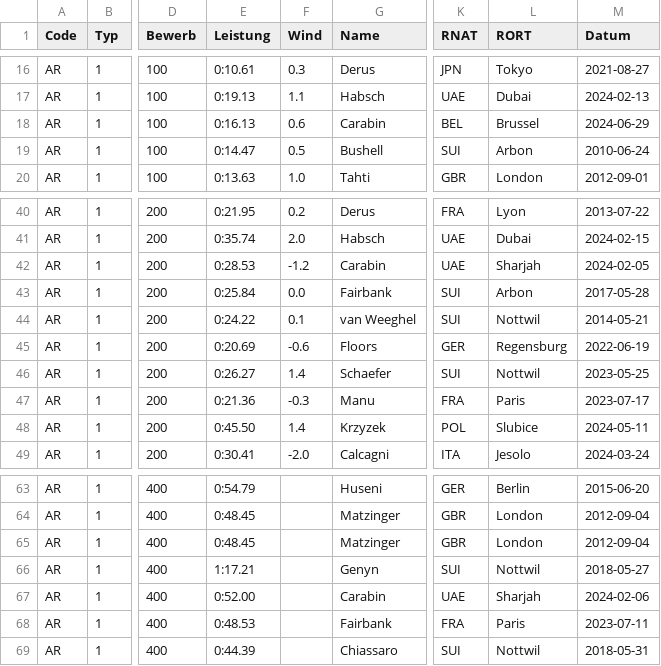
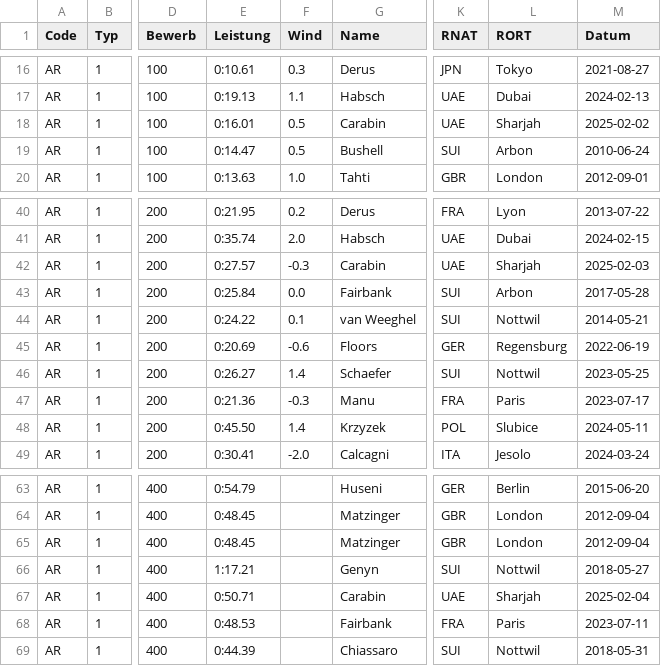
Before and after one commit to nimarion/para-records, a CSV file: records/europe.csv, drawn as a sheet; only a part is shown, gaps mark what is left out; the diff names each change by its address in the sheet, - before the commit and + after, or states it on an @@ line.

```diff
--- a/records/europe.csv
+++ b/records/europe.csv
-E18 (Leistung): 0:16.13
+E18 (Leistung): 0:16.01
-F18 (Wind): 0.6
+F18 (Wind): 0.5
-K18 (RNAT): BEL
+K18 (RNAT): UAE
-L18 (RORT): Brussel
+L18 (RORT): Sharjah
-M18 (Datum): 2024-06-29
+M18 (Datum): 2025-02-02
-E42 (Leistung): 0:28.53
+E42 (Leistung): 0:27.57
-F42 (Wind): -1.2
+F42 (Wind): -0.3
-M42 (Datum): 2024-02-05
+M42 (Datum): 2025-02-03
-E67 (Leistung): 0:52.00
+E67 (Leistung): 0:50.71
-M67 (Datum): 2024-02-06
+M67 (Datum): 2025-02-04
```
Also changed, not shown: records/africa.csv, records/asia.csv, 1 other file.
